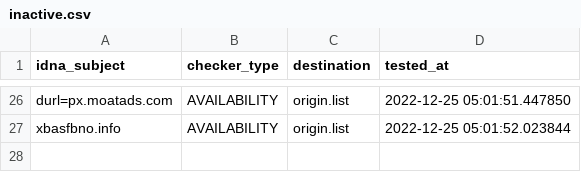
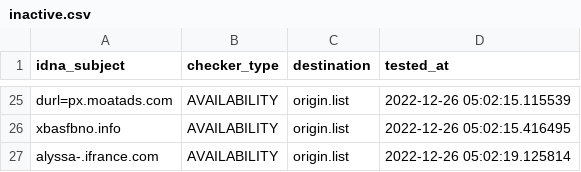
Before and after one commit to dead-hosts/repository-structure, a CSV file: .pyfunceble/inactive.csv, drawn as a sheet; only a part is shown, gaps mark what is left out; addresses are those after the commit; the diff covers the shown part only; the diff names each change by its address in the sheet, - before the commit and + after, or states it on an @@ line.

```diff
--- a/.pyfunceble/inactive.csv
+++ b/.pyfunceble/inactive.csv
-D25 (tested_at): 2022-12-25 05:01:51.447850
+D25 (tested_at): 2022-12-26 05:02:15.115539
-D26 (tested_at): 2022-12-25 05:01:52.023844
+D26 (tested_at): 2022-12-26 05:02:15.416495
+row 27: alyssa-.ifrance.com | AVAILABILITY | origin.list | 2022-12-26 05:02:19.125814
```
Also changed, not shown: 4 added rows, 5 removed rows and 24 edited cells elsewhere in this file, 12 other files.
